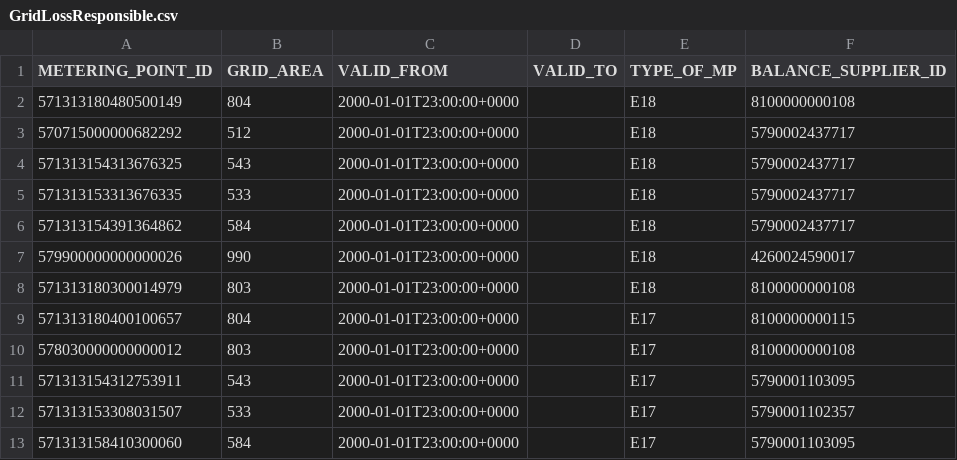
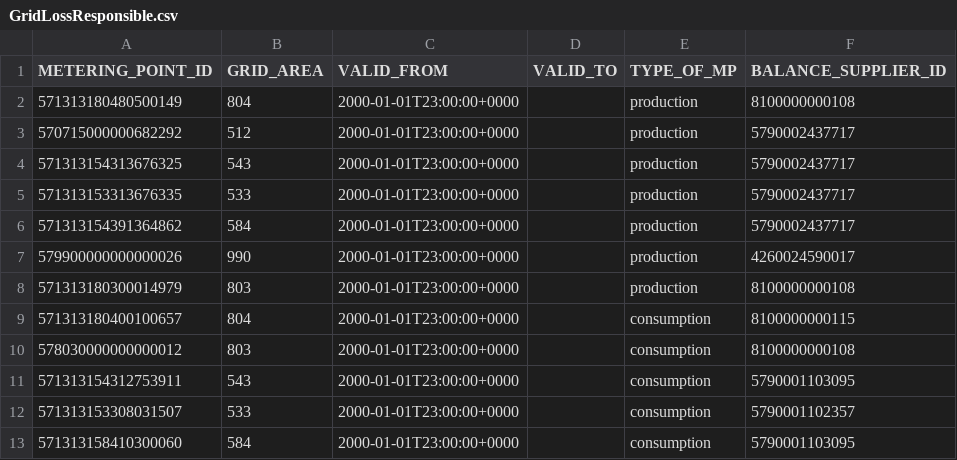
Before and after one commit to Energinet-DataHub/opengeh-wholesale, a CSV file: source/databricks/calculation-engine/package/grid_loss_responsible/GridLossResponsible.csv, drawn as a sheet.

```diff
--- a/source/databricks/calculation-engine/package/grid_loss_responsible/GridLossResponsible.csv
+++ b/source/databricks/calculation-engine/package/grid_loss_responsible/GridLossResponsible.csv
@@ -1,13 +1,13 @@
 METERING_POINT_ID,GRID_AREA,VALID_FROM,VALID_TO,TYPE_OF_MP,BALANCE_SUPPLIER_ID
-571313180480500149,804,2000-01-01T23:00:00+0000,,E18,8100000000108
-570715000000682292,512,2000-01-01T23:00:00+0000,,E18,5790002437717
-571313154313676325,543,2000-01-01T23:00:00+0000,,E18,5790002437717
-571313153313676335,533,2000-01-01T23:00:00+0000,,E18,5790002437717
-571313154391364862,584,2000-01-01T23:00:00+0000,,E18,5790002437717
-579900000000000026,990,2000-01-01T23:00:00+0000,,E18,4260024590017
-571313180300014979,803,2000-01-01T23:00:00+0000,,E18,8100000000108
-571313180400100657,804,2000-01-01T23:00:00+0000,,E17,8100000000115
-578030000000000012,803,2000-01-01T23:00:00+0000,,E17,8100000000108
-571313154312753911,543,2000-01-01T23:00:00+0000,,E17,5790001103095
-571313153308031507,533,2000-01-01T23:00:00+0000,,E17,5790001102357
-571313158410300060,584,2000-01-01T23:00:00+0000,,E17,5790001103095
+571313180480500149,804,2000-01-01T23:00:00+0000,,production,8100000000108
+570715000000682292,512,2000-01-01T23:00:00+0000,,production,5790002437717
+571313154313676325,543,2000-01-01T23:00:00+0000,,production,5790002437717
+571313153313676335,533,2000-01-01T23:00:00+0000,,production,5790002437717
+571313154391364862,584,2000-01-01T23:00:00+0000,,production,5790002437717
+579900000000000026,990,2000-01-01T23:00:00+0000,,production,4260024590017
+571313180300014979,803,2000-01-01T23:00:00+0000,,production,8100000000108
+571313180400100657,804,2000-01-01T23:00:00+0000,,consumption,8100000000115
+578030000000000012,803,2000-01-01T23:00:00+0000,,consumption,8100000000108
+571313154312753911,543,2000-01-01T23:00:00+0000,,consumption,5790001103095
+571313153308031507,533,2000-01-01T23:00:00+0000,,consumption,5790001102357
+571313158410300060,584,2000-01-01T23:00:00+0000,,consumption,5790001103095
```
Also changed, not shown: 1 other file.
